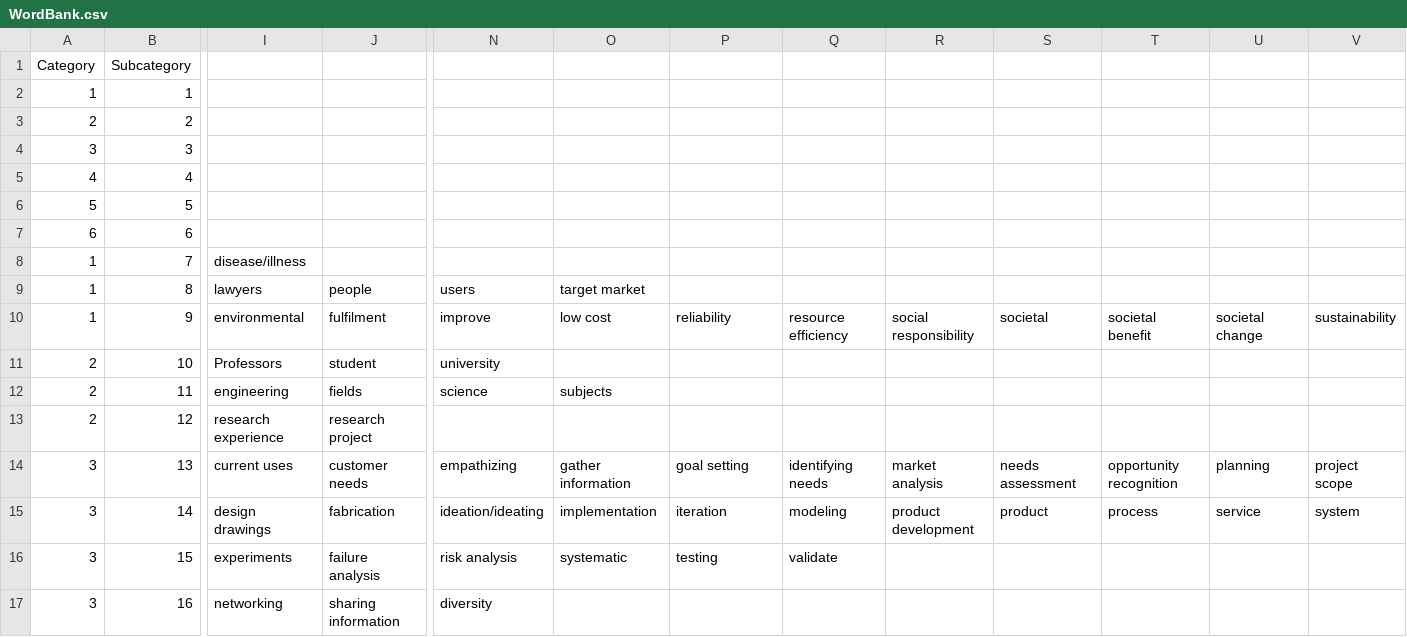
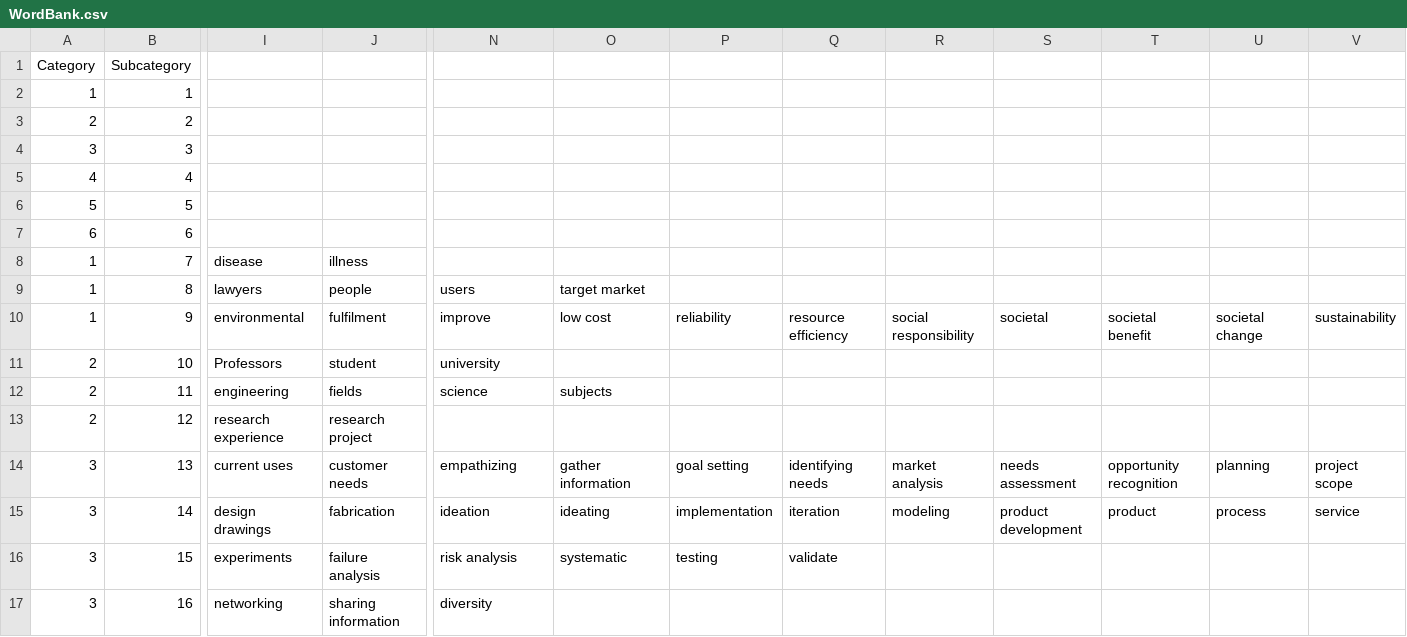
Before and after one commit to RMejiaE/EM-Cmap-Scoring-Tool, a CSV file: Phase_3_4/WordBank.csv, drawn as a sheet; only a part is shown, gaps mark what is left out; the diff covers the shown part only; the diff names each change by its address in the sheet, - before the commit and + after, or states it on an @@ line.

```diff
--- a/Phase_3_4/WordBank.csv
+++ b/Phase_3_4/WordBank.csv
-I8: disease/illness
+I8: disease
-J8: (empty)
+J8: illness
-N15: ideation/ideating
+N15: ideation
-O15: implementation
+O15: ideating
-P15: iteration
+P15: implementation
-Q15: modeling
+Q15: iteration
-R15: product development
+R15: modeling
-S15: product
+S15: product development
-T15: process
+T15: product
-U15: service
+U15: process
-V15: system
+V15: service
```
Also changed, not shown: 8 edited cells elsewhere in this file, 1 other file.
